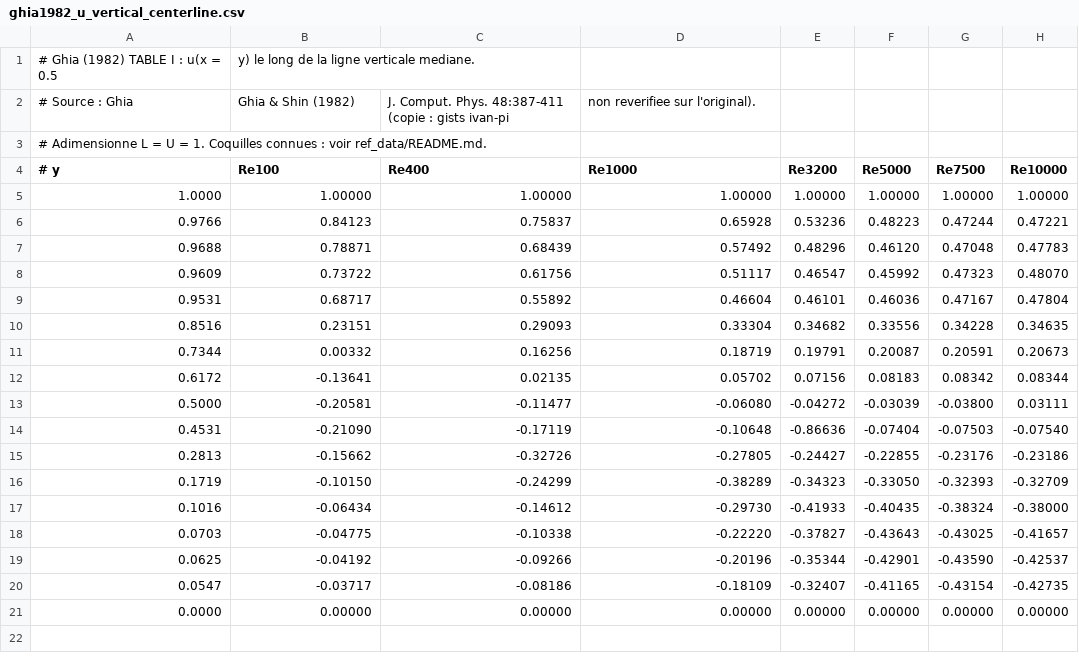
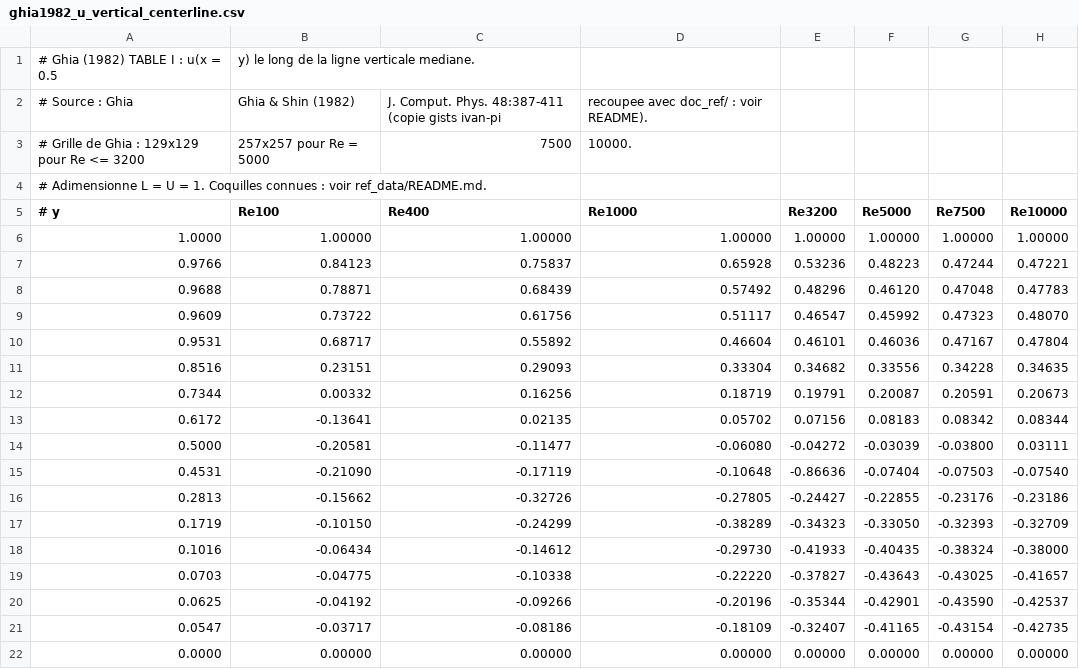
Before and after one commit to ACILN0S/Projet4_CFD, a CSV file: ref_data/ghia1982_u_vertical_centerline.csv, drawn as a sheet.

```diff
--- a/ref_data/ghia1982_u_vertical_centerline.csv
+++ b/ref_data/ghia1982_u_vertical_centerline.csv
@@ -1,3 +1,4 @@
 # Ghia (1982) TABLE I : u(x = 0.5, y) le long de la ligne verticale mediane.
-# Source : Ghia, Ghia & Shin (1982), J. Comput. Phys. 48:387-411 (copie : gists ivan-pi, non reverifiee sur l'original).
+# Source : Ghia, Ghia & Shin (1982), J. Comput. Phys. 48:387-411 (copie gists ivan-pi, recoupee avec doc_ref/ : voir README).
+# Grille de Ghia : 129x129 pour Re <= 3200, 257x257 pour Re = 5000, 7500, 10000.
 # Adimensionne L = U = 1. Coquilles connues : voir ref_data/README.md.
```
Also changed, not shown: ref_data/ghia1982_v_horizontal_centerline.csv, 4 other files.
